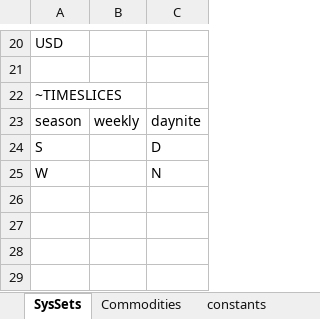
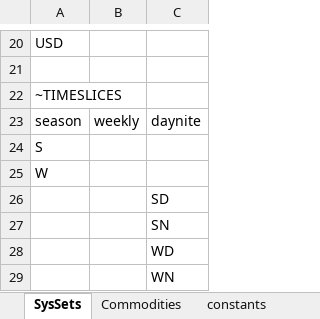
Before and after one commit to dlg0/vedalang-minisystem, an Excel workbook: SysSettings.xlsx, sheet SysSets, drawn as a sheet; only a part is shown, gaps mark what is left out; values as stored, in another font and other column widths than the file's, no borders; the diff names each change by its address in the sheet, - before the commit and + after, or states it on an @@ line.

```diff
--- a/SysSettings.xlsx (sheet SysSets)
+++ b/SysSettings.xlsx (sheet SysSets)
-C24: D
+C24: (empty)
-C25: N
+C25: (empty)
+row 26:  |  | SD
+row 27:  |  | SN
+row 28:  |  | WD
+row 29:  |  | WN
```
Also changed, not shown: SuppXLS/Scen_CO2_Price.xlsx, SuppXLS/Scen_UC_Constraints.xlsx, 2 other files.
